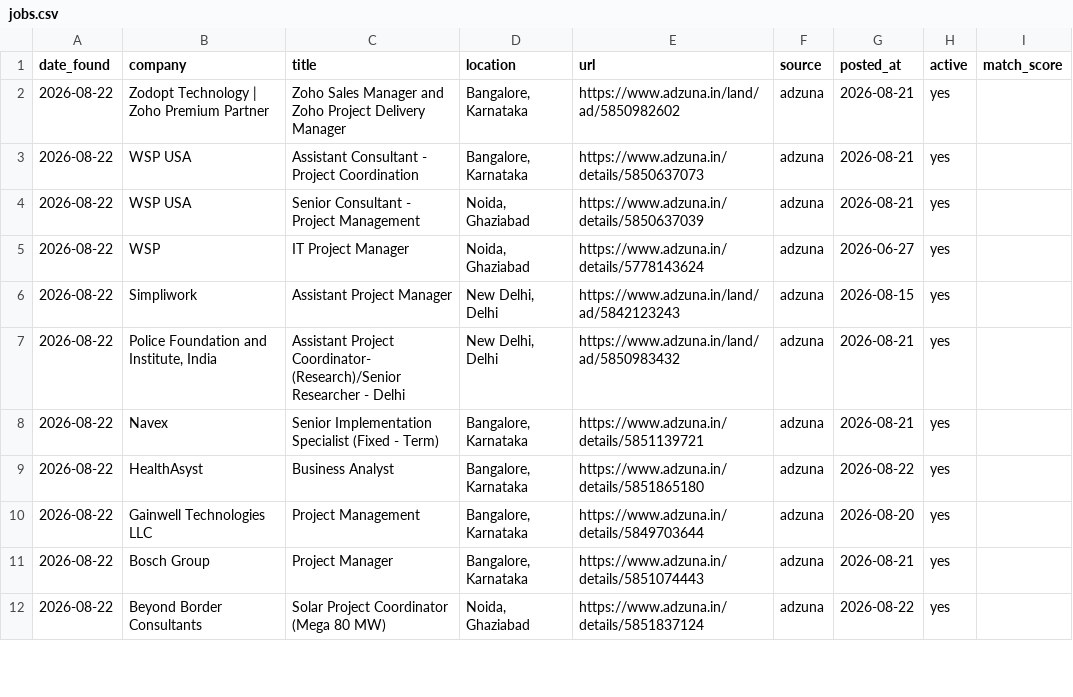
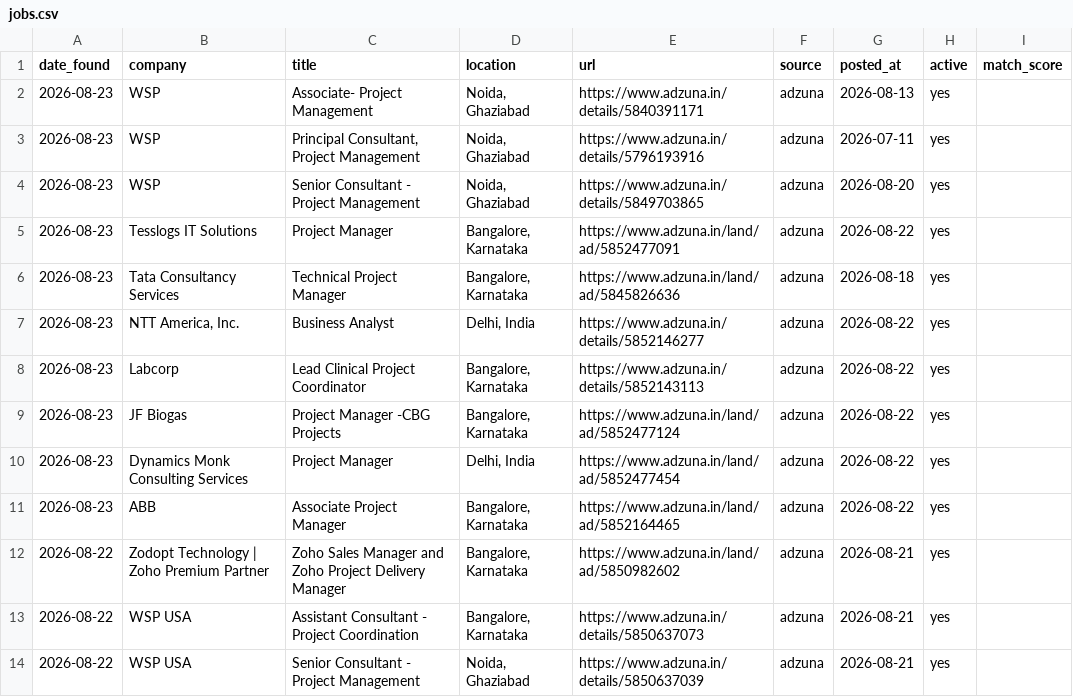
Before and after one commit to pratyushp21/job-scraper, a CSV file: data/jobs.csv, drawn as a sheet; only a part is shown; the shorter side is filled out with more unchanged rows; the diff names each change by its address in the sheet, - before the commit and + after, or states it on an @@ line.

```diff
--- a/data/jobs.csv
+++ b/data/jobs.csv
+row 2: 2026-08-23 | WSP | Associate- Project Management | Noida, Ghaziabad | https://www.adzuna.in/details/5840391171 | adzuna | 2026-08-13 | yes
+row 3: 2026-08-23 | WSP | Principal Consultant, Project Management | Noida, Ghaziabad | https://www.adzuna.in/details/5796193916 | adzuna | 2026-07-11 | yes
+row 4: 2026-08-23 | WSP | Senior Consultant - Project Management | Noida, Ghaziabad | https://www.adzuna.in/details/5849703865 | adzuna | 2026-08-20 | yes
+row 5: 2026-08-23 | Tesslogs IT Solutions | Project Manager | Bangalore, Karnataka | https://www.adzuna.in/land/ad/5852477091 | adzuna | 2026-08-22 | yes
+row 6: 2026-08-23 | Tata Consultancy Services | Technical Project Manager | Bangalore, Karnataka | https://www.adzuna.in/land/ad/5845826636 | adzuna | 2026-08-18 | yes
+row 7: 2026-08-23 | NTT America, Inc. | Business Analyst | Delhi, India | https://www.adzuna.in/details/5852146277 | adzuna | 2026-08-22 | yes
+row 8: 2026-08-23 | Labcorp | Lead Clinical Project Coordinator | Bangalore, Karnataka | https://www.adzuna.in/details/5852143113 | adzuna | 2026-08-22 | yes
+row 9: 2026-08-23 | JF Biogas | Project Manager -CBG Projects | Bangalore, Karnataka | https://www.adzuna.in/land/ad/5852477124 | adzuna | 2026-08-22 | yes
+row 10: 2026-08-23 | Dynamics Monk Consulting Services | Project Manager | Delhi, India | https://www.adzuna.in/land/ad/5852477454 | adzuna | 2026-08-22 | yes
+row 11: 2026-08-23 | ABB | Associate Project Manager | Bangalore, Karnataka | https://www.adzuna.in/land/ad/5852164465 | adzuna | 2026-08-22 | yes
```
Also changed, not shown: 1 other file.
